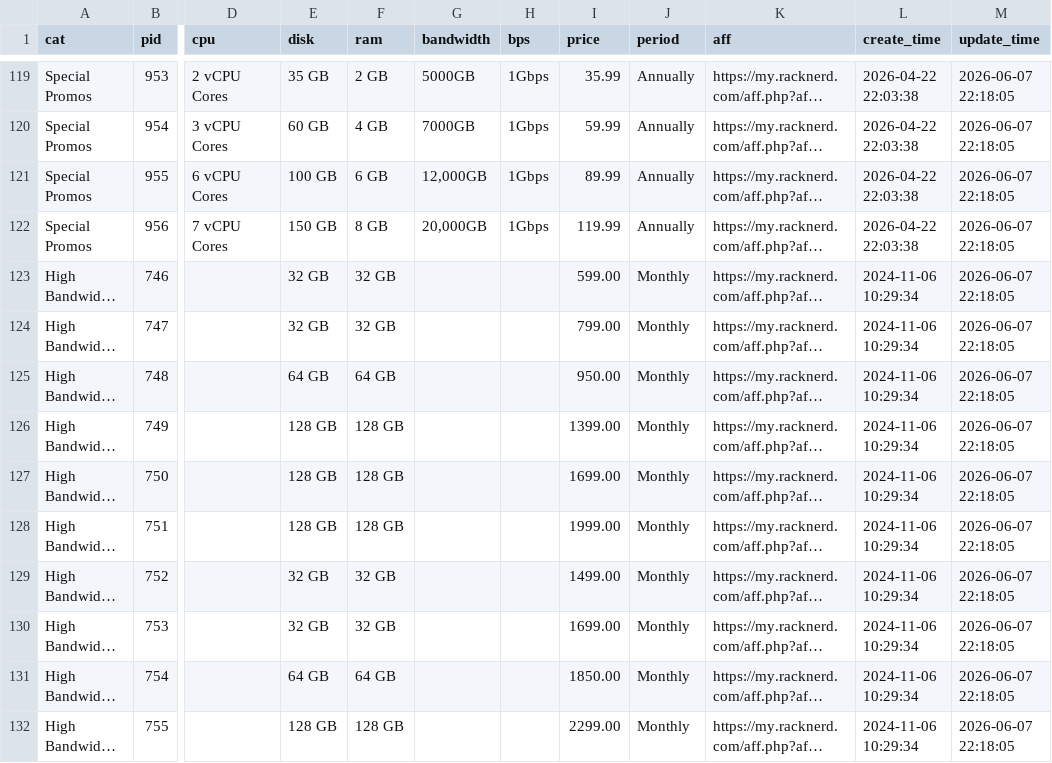
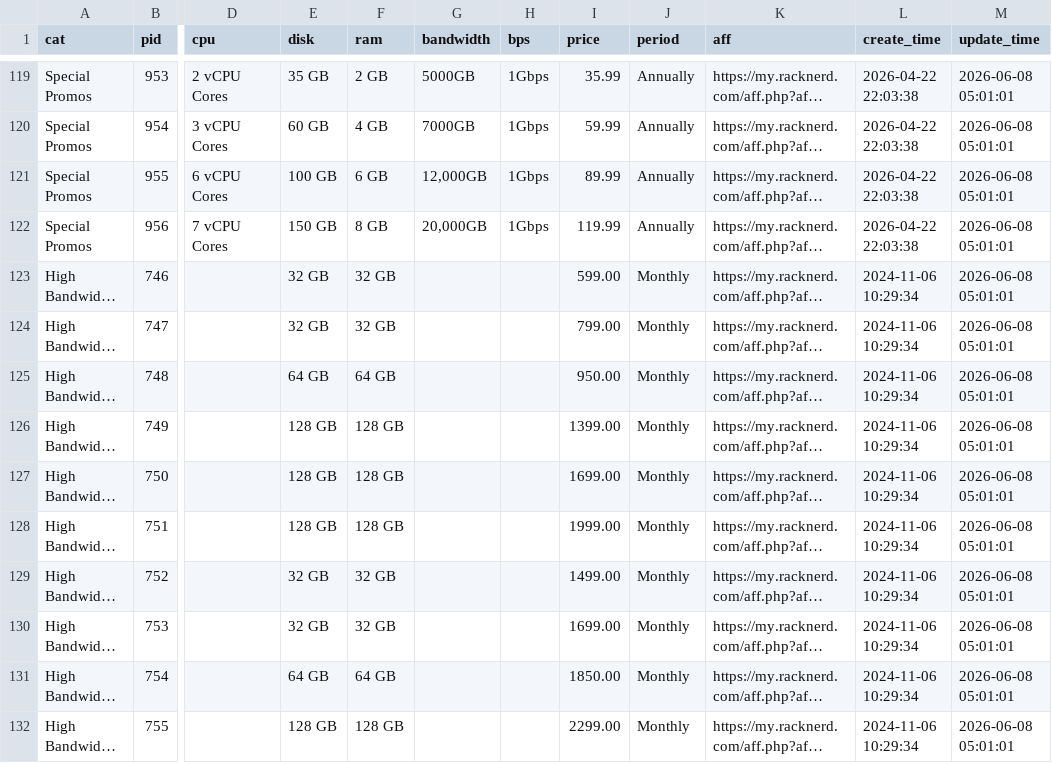
Before and after one commit to simwiki/easy-workflow, a CSV file: data/all-products.csv, drawn as a sheet; only a part is shown, gaps mark what is left out; long unchanged cells end in …; the diff covers the shown part only; the diff names each change by its address in the sheet, - before the commit and + after, or states it on an @@ line.

```diff
--- a/data/all-products.csv
+++ b/data/all-products.csv
-M119:M132 (update_time): 2026-06-07 22:18:05
+M119:M132 (update_time): 2026-06-08 05:01:01
```
Also changed, not shown: 65 edited cells elsewhere in this file, 2 other files.
